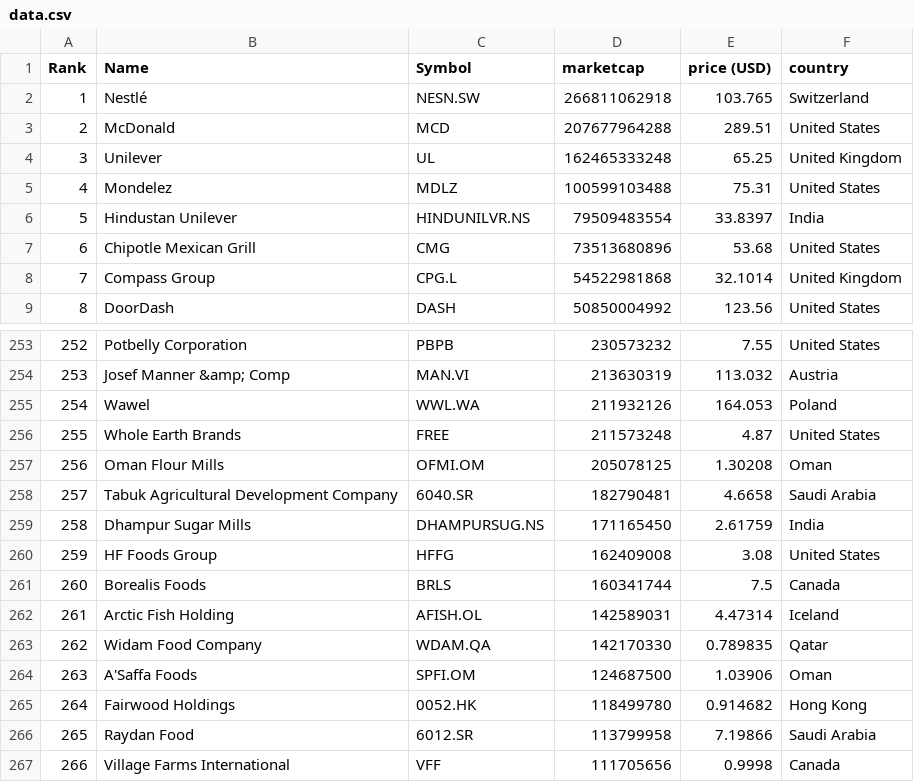
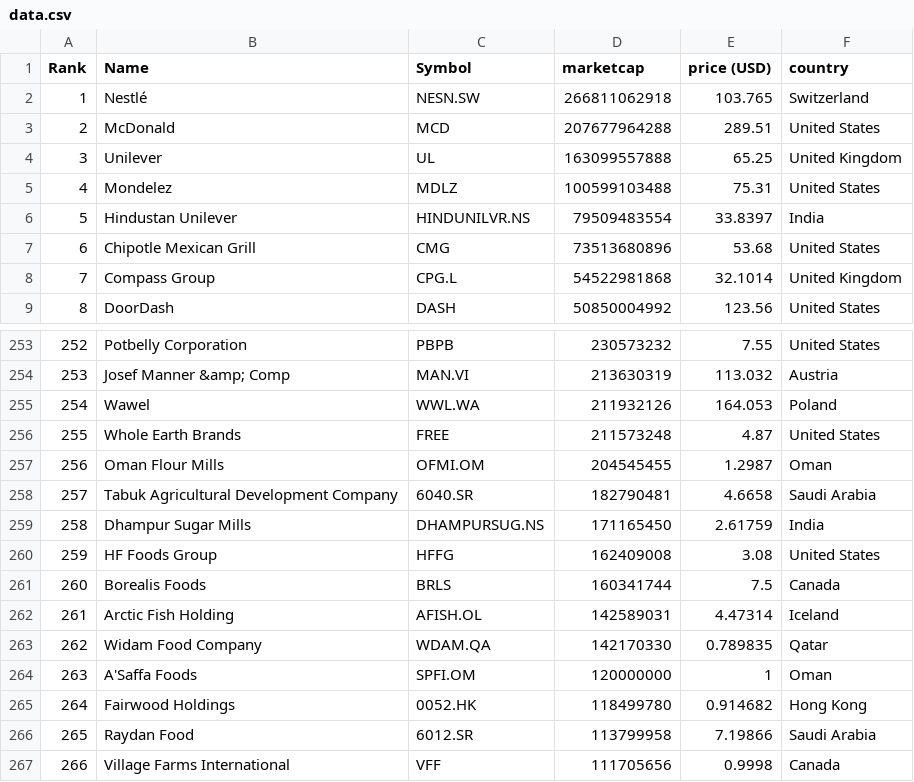
Before and after one commit to andaribu/merida-june-6-2024, a CSV file: data.csv, drawn as a sheet; only a part is shown, gaps mark what is left out.

```diff
--- a/data.csv
+++ b/data.csv
@@ -3,3 +3,3 @@
 "2","McDonald","MCD","207677964288","289.51","United States"
-"3","Unilever","UL","162465333248","65.25","United Kingdom"
+"3","Unilever","UL","163099557888","65.25","United Kingdom"
 "4","Mondelez","MDLZ","100599103488","75.31","United States"
@@ -256,3 +256,3 @@
 "255","Whole Earth Brands","FREE","211573248","4.87","United States"
-"256","Oman Flour Mills","OFMI.OM","205078125","1.30208","Oman"
+"256","Oman Flour Mills","OFMI.OM","204545455","1.2987","Oman"
 "257","Tabuk Agricultural Development Company","6040.SR","182790481","4.6658","Saudi Arabia"
@@ -263,3 +263,3 @@
 "262","Widam Food Company","WDAM.QA","142170330","0.789835","Qatar"
-"263","A'Saffa Foods","SPFI.OM","124687500","1.03906","Oman"
+"263","A'Saffa Foods","SPFI.OM","120000000","1","Oman"
 "264","Fairwood Holdings","0052.HK","118499780","0.914682","Hong Kong"
```
Also changed, not shown: companies_united_kingdom.csv.
